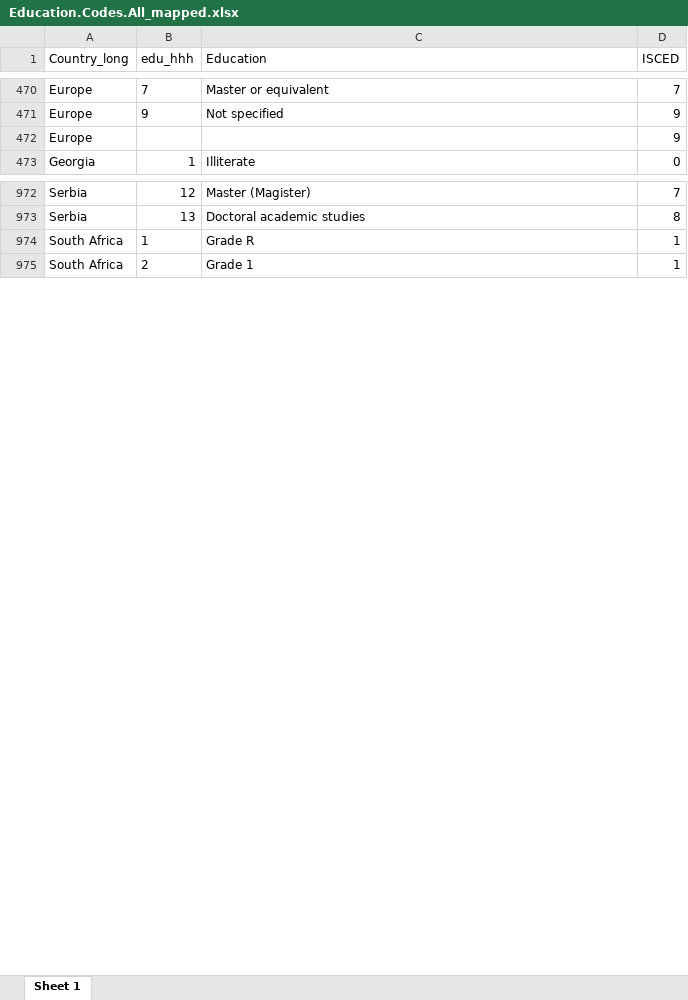
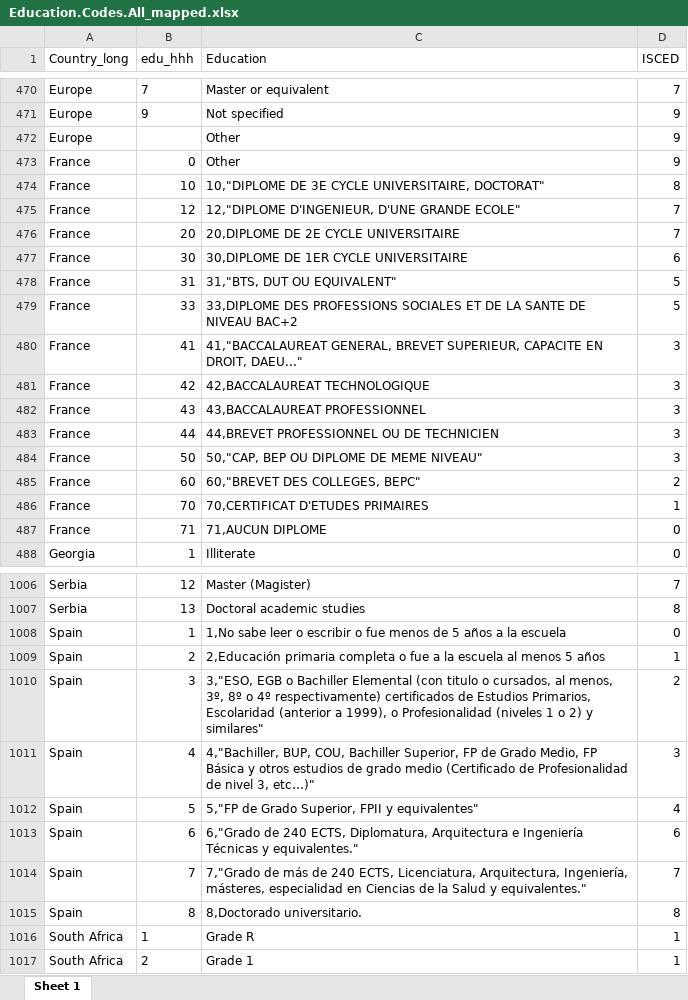
Before and after one commit to lmissbach/Carbon-Intensity-2023, an Excel workbook: 0_Data/9_Supplementary Information/Education.Codes.All_mapped.xlsx, sheet Sheet 1, drawn as a sheet; only a part is shown, gaps mark what is left out; values as stored, in another font and other column widths than the file's, no borders; the diff covers the shown part only; the diff names each change by its address in the sheet, - before the commit and + after, or states it on an @@ line.

```diff
--- a/0_Data/9_Supplementary Information/Education.Codes.All_mapped.xlsx (sheet Sheet 1)
+++ b/0_Data/9_Supplementary Information/Education.Codes.All_mapped.xlsx (sheet Sheet 1)
-C472 (Education): (empty)
+C472 (Education): Other
+row 473: France | 0 | Other | 9
+row 474: France | 10 | 10,"DIPLOME DE 3E CYCLE UNIVERSITAIRE, DOCTORAT" | 8
+row 475: France | 12 | 12,"DIPLOME D'INGENIEUR, D'UNE GRANDE ECOLE" | 7
+row 476: France | 20 | 20,DIPLOME DE 2E CYCLE UNIVERSITAIRE | 7
+row 477: France | 30 | 30,DIPLOME DE 1ER CYCLE UNIVERSITAIRE | 6
+row 478: France | 31 | 31,"BTS, DUT OU EQUIVALENT" | 5
+row 479: France | 33 | 33,DIPLOME DES PROFESSIONS SOCIALES ET DE LA SANTE DE NIVEAU BAC+2 | 5
+row 480: France | 41 | 41,"BACCALAUREAT GENERAL, BREVET SUPERIEUR, CAPACITE EN DROIT, DAEU..." | 3
+row 481: France | 42 | 42,BACCALAUREAT TECHNOLOGIQUE | 3
+row 482: France | 43 | 43,BACCALAUREAT PROFESSIONNEL | 3
+row 483: France | 44 | 44,BREVET PROFESSIONNEL OU DE TECHNICIEN | 3
+row 484: France | 50 | 50,"CAP, BEP OU DIPLOME DE MEME NIVEAU" | 3
+row 485: France | 60 | 60,"BREVET DES COLLEGES, BEPC" | 2
+row 486: France | 70 | 70,CERTIFICAT D'ETUDES PRIMAIRES | 1
+row 487: France | 71 | 71,AUCUN DIPLOME | 0
+row 1008: Spain | 1 | 1,No sabe leer o escribir o fue menos de 5 años a la escuela | 0
+row 1009: Spain | 2 | 2,Educación primaria completa o fue a la escuela al menos 5 años | 1
+row 1010: Spain | 3 | 3,"ESO, EGB o Bachiller Elemental (con titulo o cursados, al menos, 3º, 8º o 4º respectivamente) certificados de Estudios Primarios, Escolaridad (anterior a 1999), o Profesionalidad (niveles 1 o 2) y similares" | 2
+row 1011: Spain | 4 | 4,"Bachiller, BUP, COU, Bachiller Superior, FP de Grado Medio, FP Básica y otros estudios de grado medio (Certificado de Profesionalidad de nivel 3, etc…)" | 3
+row 1012: Spain | 5 | 5,"FP de Grado Superior, FPII y equivalentes" | 4
+row 1013: Spain | 6 | 6,"Grado de 240 ECTS, Diplomatura, Arquitectura e Ingeniería Técnicas y equivalentes." | 6
+row 1014: Spain | 7 | 7,"Grado de más de 240 ECTS, Licenciatura, Arquitectura, Ingeniería, másteres, especialidad en Ciencias de la Salud y equivalentes." | 7
+row 1015: Spain | 8 | 8,Doctorado universitario. | 8
```
Also changed, not shown: 21 added rows, 2 removed rows and 10 edited cells elsewhere in this sheet, 19 other files.
